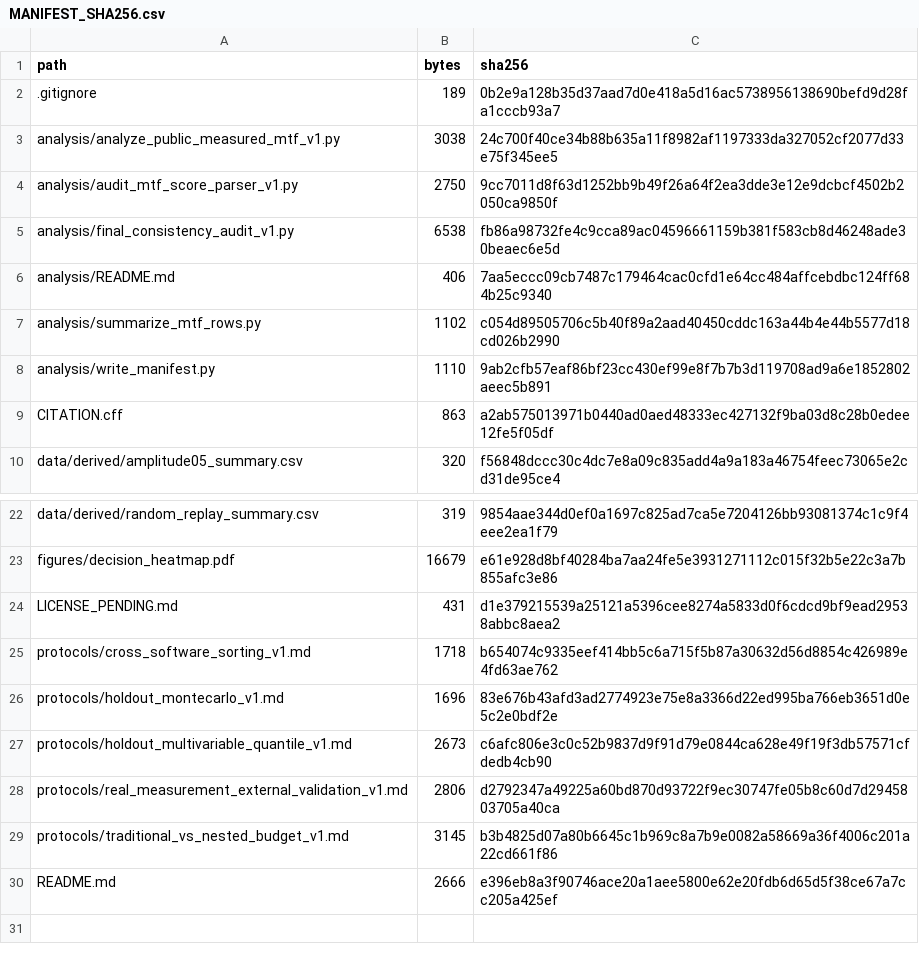
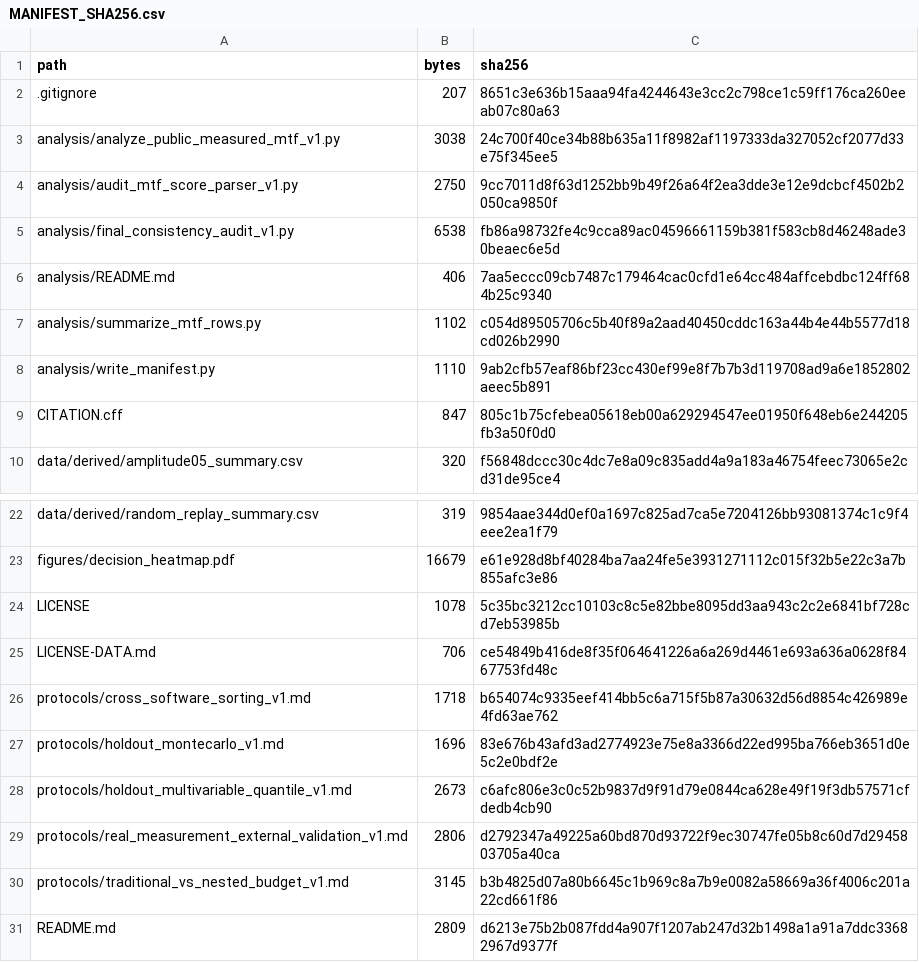
Before and after one commit to Cuiyi666/codev-nested-direct-mtf-audit, a CSV file: MANIFEST_SHA256.csv, drawn as a sheet; only a part is shown, gaps mark what is left out.

Commit message:
Release code and derived data licenses

```diff
--- a/MANIFEST_SHA256.csv
+++ b/MANIFEST_SHA256.csv
@@ -1,3 +1,3 @@
 path,bytes,sha256
-.gitignore,189,0b2e9a128b35d37aad7d0e418a5d16ac5738956138690befd9d28fa1cccb93a7
+.gitignore,207,8651c3e636b15aaa94fa4244643e3cc2c798ce1c59ff176ca260eeab07c80a63
 analysis/analyze_public_measured_mtf_v1.py,3038,24c700f40ce34b88b635a11f8982af1197333da327052cf2077d33e75f345ee5
@@ -8,3 +8,3 @@ analysis/summarize_mtf_rows.py,1102,c054d89505706c5b40f89a2aad40450cddc163a44b4e
 analysis/write_manifest.py,1110,9ab2cfb57eaf86bf23cc430ef99e8f7b7b3d119708ad9a6e1852802aeec5b891
-CITATION.cff,863,a2ab575013971b0440ad0aed48333ec427132f9ba03d8c28b0edee12fe5f05df
+CITATION.cff,847,805c1b75cfebea05618eb00a629294547ee01950f648eb6e244205fb3a50f0d0
 data/derived/amplitude05_summary.csv,320,f56848dccc30c4dc7e8a09c835add4a9a183a46754feec73065e2cd31de95ce4
@@ -23,3 +23,4 @@ data/derived/random_replay_summary.csv,319,9854aae344d0ef0a1697c825ad7ca5e720412
 figures/decision_heatmap.pdf,16679,e61e928d8bf40284ba7aa24fe5e3931271112c015f32b5e22c3a7b855afc3e86
-LICENSE_PENDING.md,431,d1e379215539a25121a5396cee8274a5833d0f6cdcd9bf9ead29538abbc8aea2
+LICENSE,1078,5c35bc3212cc10103c8c5e82bbe8095dd3aa943c2c2e6841bf728cd7eb53985b
+LICENSE-DATA.md,706,ce54849b416de8f35f064641226a6a269d4461e693a636a0628f8467753fd48c
 protocols/cross_software_sorting_v1.md,1718,b654074c9335eef414bb5c6a715f5b87a30632d56d8854c426989e4fd63ae762
@@ -29,2 +30,2 @@ protocols/real_measurement_external_validation_v1.md,2806,d2792347a49225a60bd870
 protocols/traditional_vs_nested_budget_v1.md,3145,b3b4825d07a80b6645c1b969c8a7b9e0082a58669a36f4006c201a22cd661f86
-README.md,2666,e396eb8a3f90746ace20a1aee5800e62e20fdb6d65d5f38ce67a7cc205a425ef
+README.md,2809,d6213e75b2b087fdd4a907f1207ab247d32b1498a1a91a7ddc33682967d9377f
```
Also changed, not shown: 6 other files.
